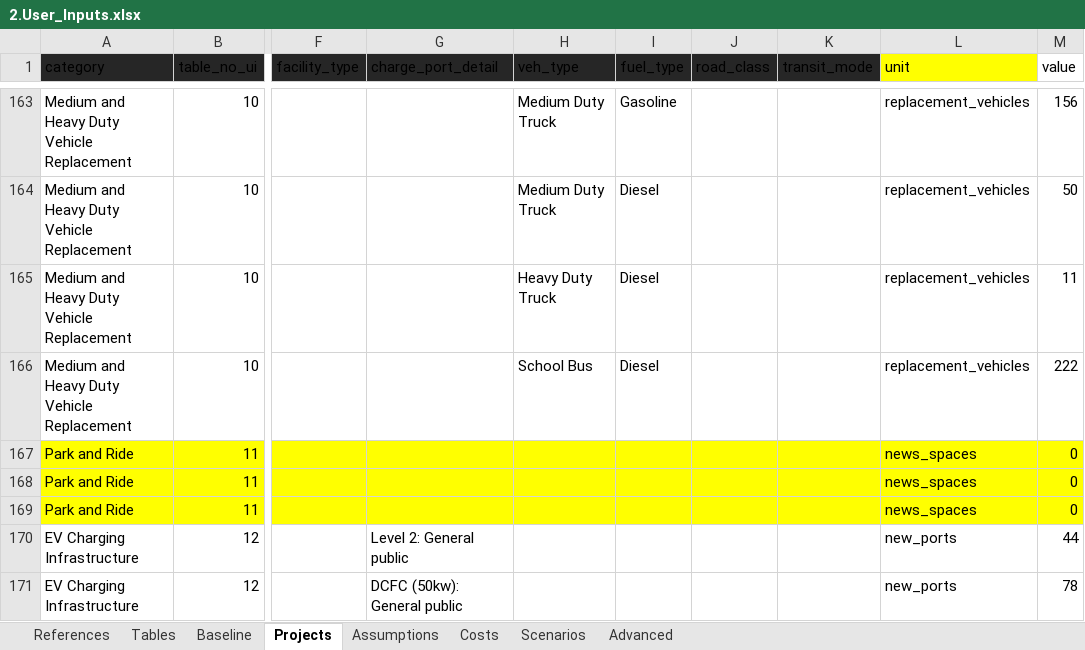
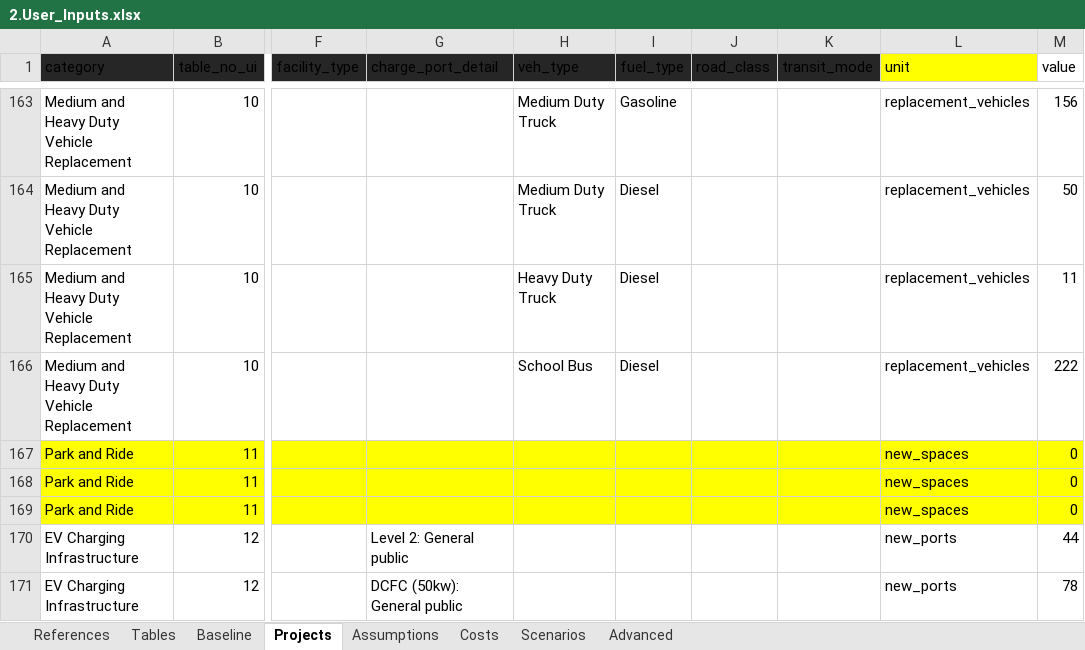
Before and after one commit to camsys/TEACART, an Excel workbook: data/2.User_Inputs.xlsx, sheet Projects, drawn as a sheet; only a part is shown, gaps mark what is left out; values as stored, in another font and other column widths than the file's, no borders; table styles not drawn; the diff covers the shown part only; the diff names each change by its address in the sheet, - before the commit and + after, or states it on an @@ line.

Commit message:
All the Render DT Funcs for Projects

```diff
--- a/data/2.User_Inputs.xlsx (sheet Projects)
+++ b/data/2.User_Inputs.xlsx (sheet Projects)
-L167:L169 (unit): news_spaces
+L167:L169 (unit): new_spaces
```
Also changed, not shown: 32 edited cells elsewhere in this sheet, 3 other files.
